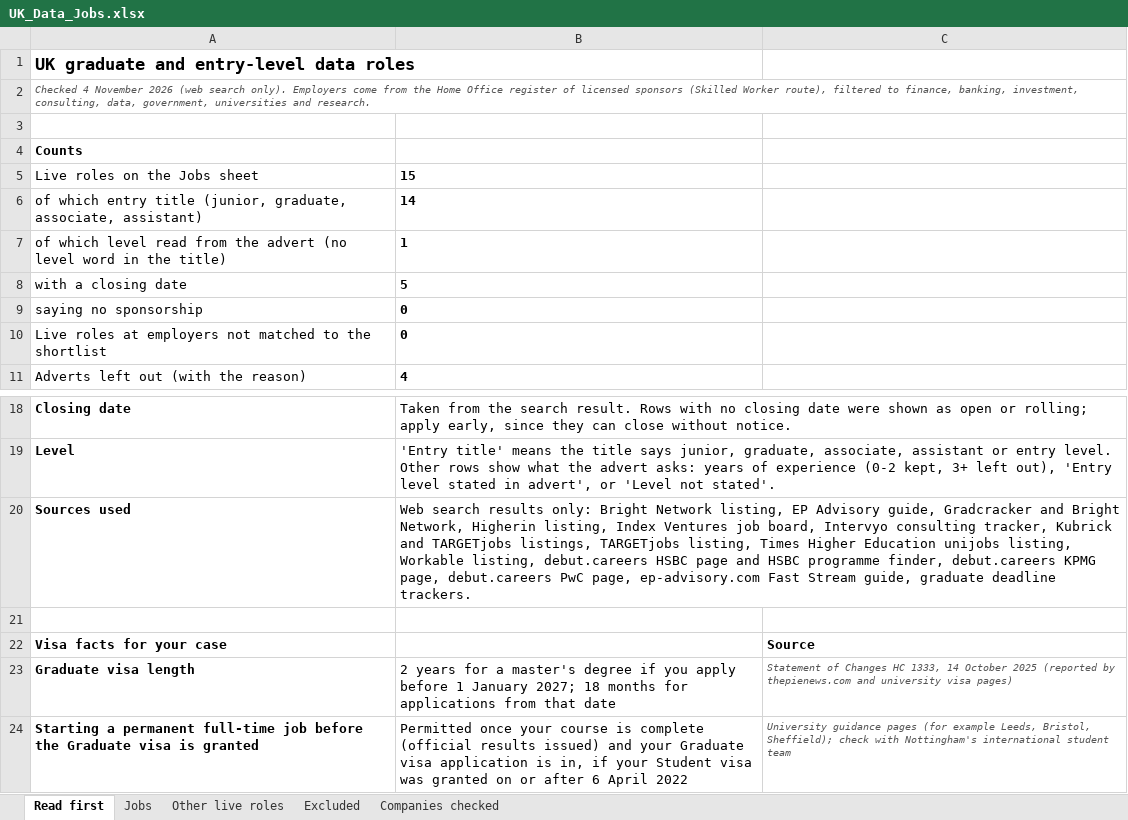
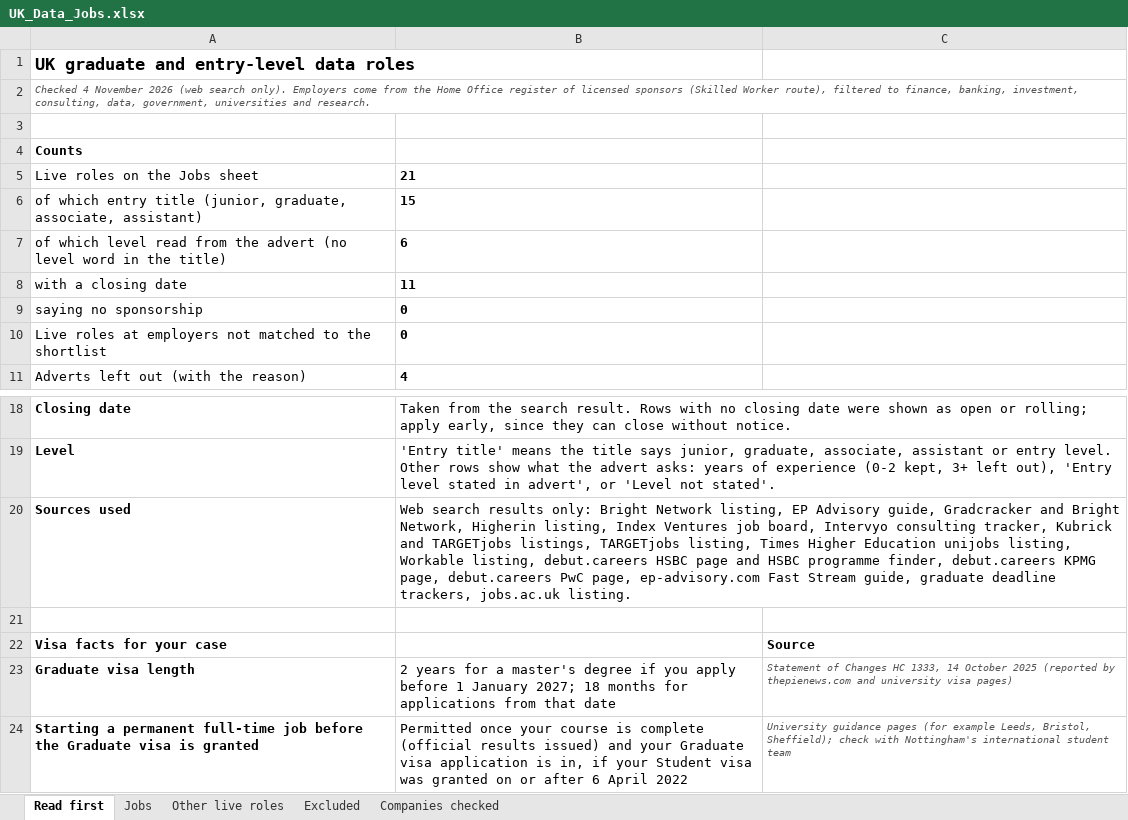
Before and after one commit to manojchandra10/c-handover, an Excel workbook: UK_Data_Jobs.xlsx, sheet Read first, drawn as a sheet; only a part is shown, gaps mark what is left out; values as stored, in another font and other column widths than the file's, no borders; the diff names each change by its address in the sheet, - before the commit and + after, or states it on an @@ line.

```diff
--- a/UK_Data_Jobs.xlsx (sheet Read first)
+++ b/UK_Data_Jobs.xlsx (sheet Read first)
-B5: 15
+B5: 21
-B6: 14
+B6: 15
-B7: 1
+B7: 6
-B8: 5
+B8: 11
-B20: …graduate deadline trackers.
+B20: …graduate deadline trackers, jobs.ac.uk listing.
```
Also changed, not shown: sheet Jobs, 1 other file.
